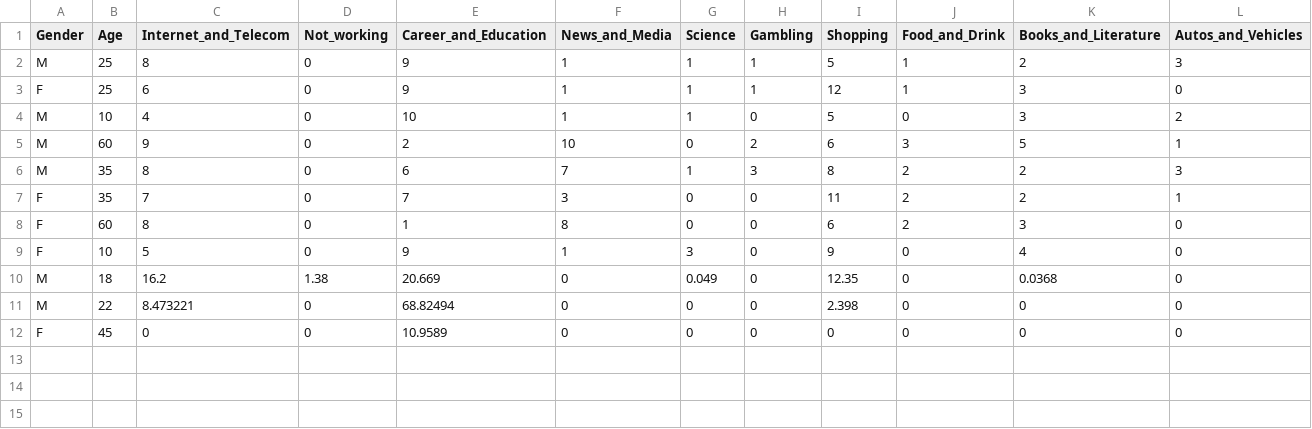
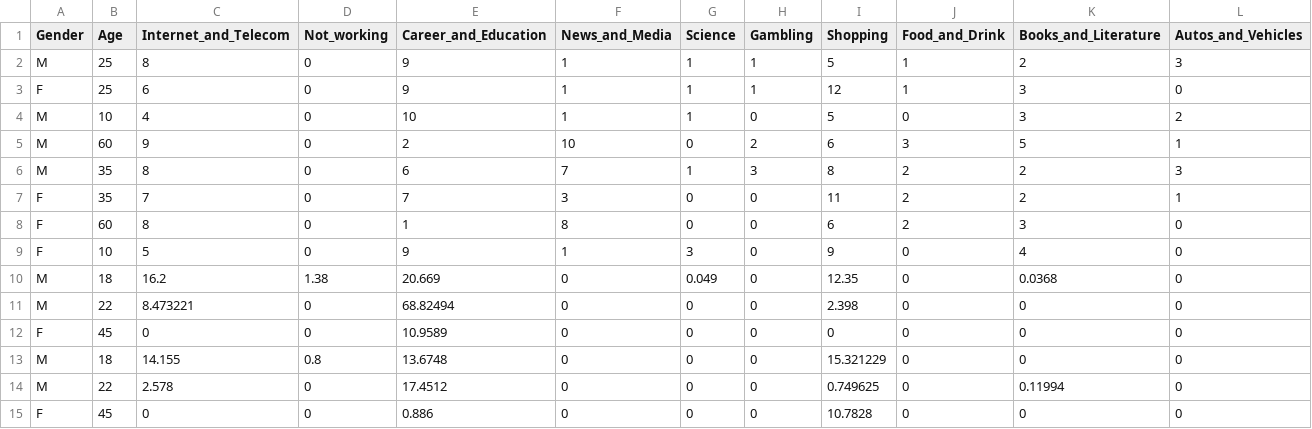
Before and after one commit to RaghavRoy145/history-analyser, a CSV file: gender_age_dataset.csv, drawn as a sheet; only a part is shown; rows hold the shown columns only; the diff names each change by its address in the sheet, - before the commit and + after, or states it on an @@ line.

Commit message:
Datasets updated

```diff
--- a/gender_age_dataset.csv
+++ b/gender_age_dataset.csv
+row 13: M | 18 | 14.155 | 0.8 | 13.6748 | 0 | 0 | 0 | 15.321229 | 0 | 0 | 0
+row 14: M | 22 | 2.578 | 0 | 17.4512 | 0 | 0 | 0 | 0.749625 | 0 | 0.11994 | 0
+row 15: F | 45 | 0 | 0 | 0.886 | 0 | 0 | 0 | 10.7828 | 0 | 0 | 0
```
